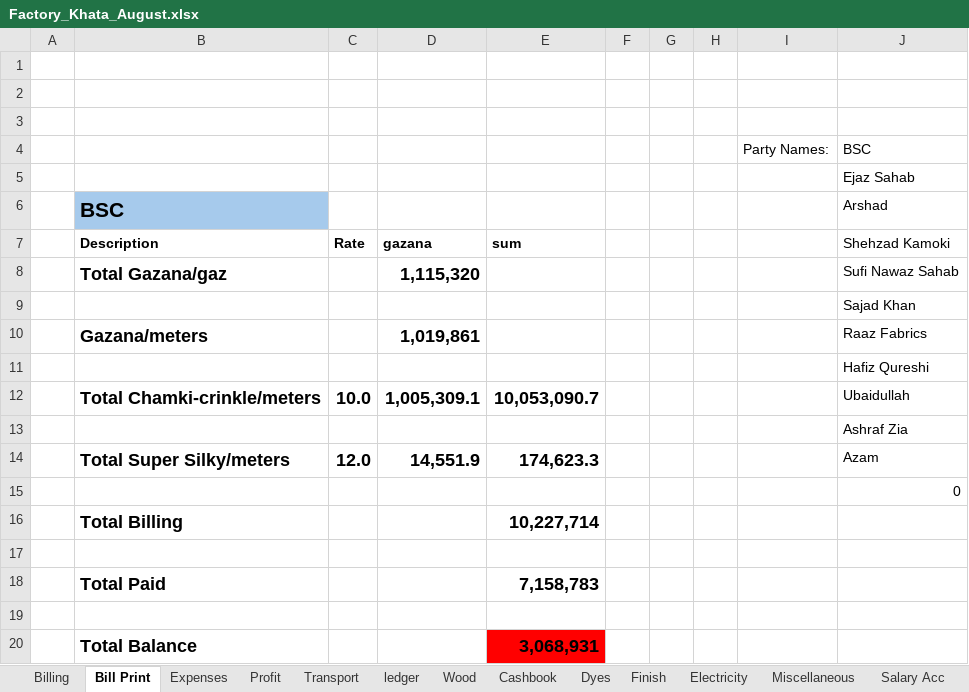
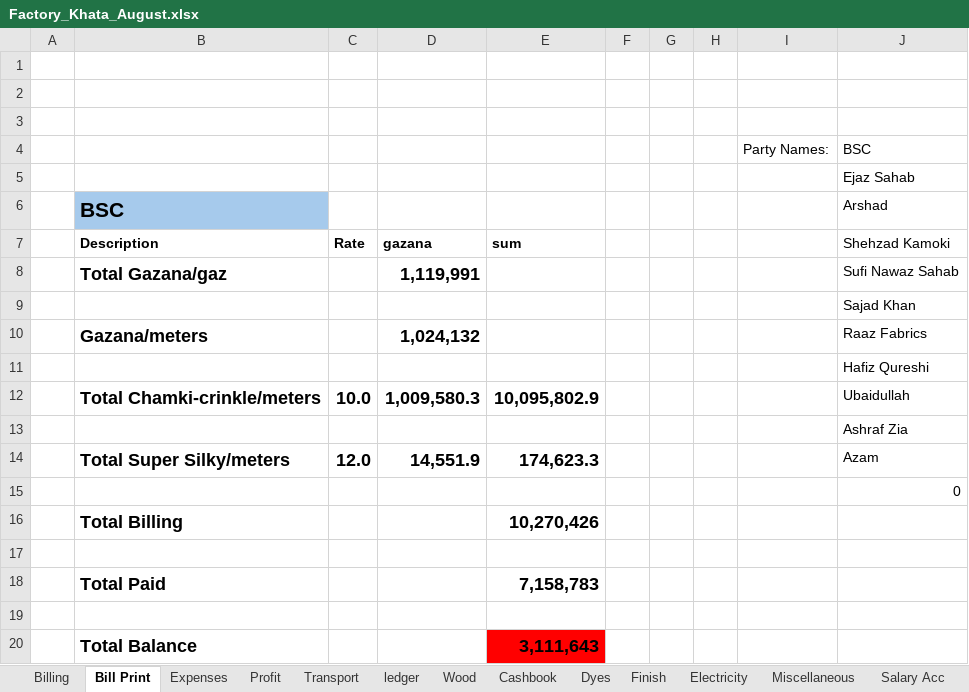
Before and after one commit to omerrazzaq4/Alhamd_dyeing, an Excel workbook: Factory_Khata_August.xlsx, sheet Bill Print, drawn as a sheet; values as stored, in another font and other column widths than the file's, no borders; table styles not drawn; the diff names each change by its address in the sheet, - before the commit and + after, or states it on an @@ line.

```diff
--- a/Factory_Khata_August.xlsx (sheet Bill Print)
+++ b/Factory_Khata_August.xlsx (sheet Bill Print)
-D8: 1,115,320
+D8: 1,119,991
-D10: 1,019,861
+D10: 1,024,132
-D12: 1,005,309.1
+D12: 1,009,580.3
-E12: 10,053,090.7
+E12: 10,095,802.9
-E16: 10,227,714
+E16: 10,270,426
-E20: 3,068,931
+E20: 3,111,643
```
Also changed, not shown: sheet ledger, sheet Finish, sheet pivot, sheet Billing, sheet Profit, sheet Salary Acc, 1 more sheet, formulas that keep their value, hidden cells, charts or pictures.
